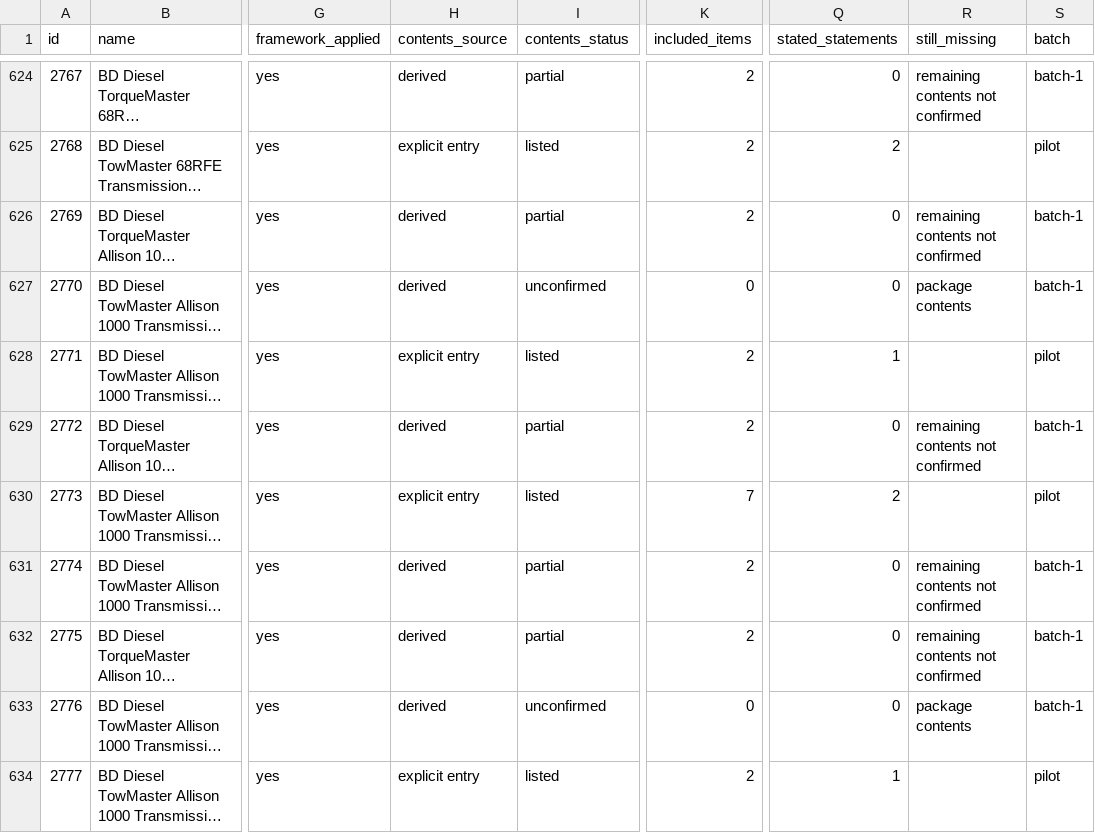
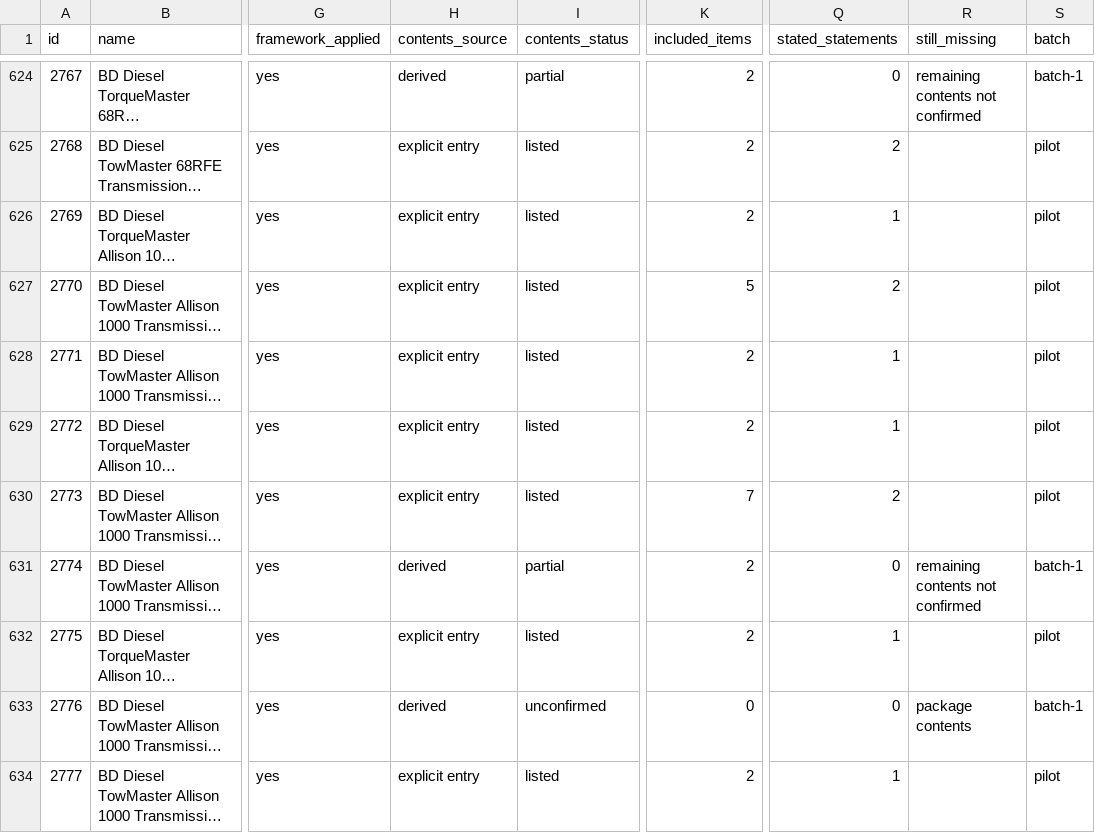
Before and after one commit to drivoraparts/drivoraparts, a CSV file: docs/catalog-progress-log.csv, drawn as a sheet; only a part is shown, gaps mark what is left out; long unchanged cells end in …; the diff names each change by its address in the sheet, - before the commit and + after, or states it on an @@ line.

```diff
--- a/docs/catalog-progress-log.csv
+++ b/docs/catalog-progress-log.csv
-H626:H627 (contents_source): derived
+H626:H627 (contents_source): explicit entry
-I626 (contents_status): partial
+I626 (contents_status): listed
-Q626 (stated_statements): 0
+Q626 (stated_statements): 1
-R626 (still_missing): remaining contents not confirmed
+R626 (still_missing): (empty)
-S626:S627 (batch): batch-1
+S626:S627 (batch): pilot
-I627 (contents_status): unconfirmed
+I627 (contents_status): listed
-K627 (included_items): 0
+K627 (included_items): 5
-Q627 (stated_statements): 0
+Q627 (stated_statements): 2
-R627 (still_missing): package contents
+R627 (still_missing): (empty)
-H629 (contents_source): derived
+H629 (contents_source): explicit entry
-I629 (contents_status): partial
+I629 (contents_status): listed
-Q629 (stated_statements): 0
+Q629 (stated_statements): 1
-R629 (still_missing): remaining contents not confirmed
+R629 (still_missing): (empty)
-S629 (batch): batch-1
+S629 (batch): pilot
-H632 (contents_source): derived
+H632 (contents_source): explicit entry
-I632 (contents_status): partial
+I632 (contents_status): listed
-Q632 (stated_statements): 0
+Q632 (stated_statements): 1
-R632 (still_missing): remaining contents not confirmed
+R632 (still_missing): (empty)
-S632 (batch): batch-1
+S632 (batch): pilot
```
Also changed, not shown: 2 other files.
